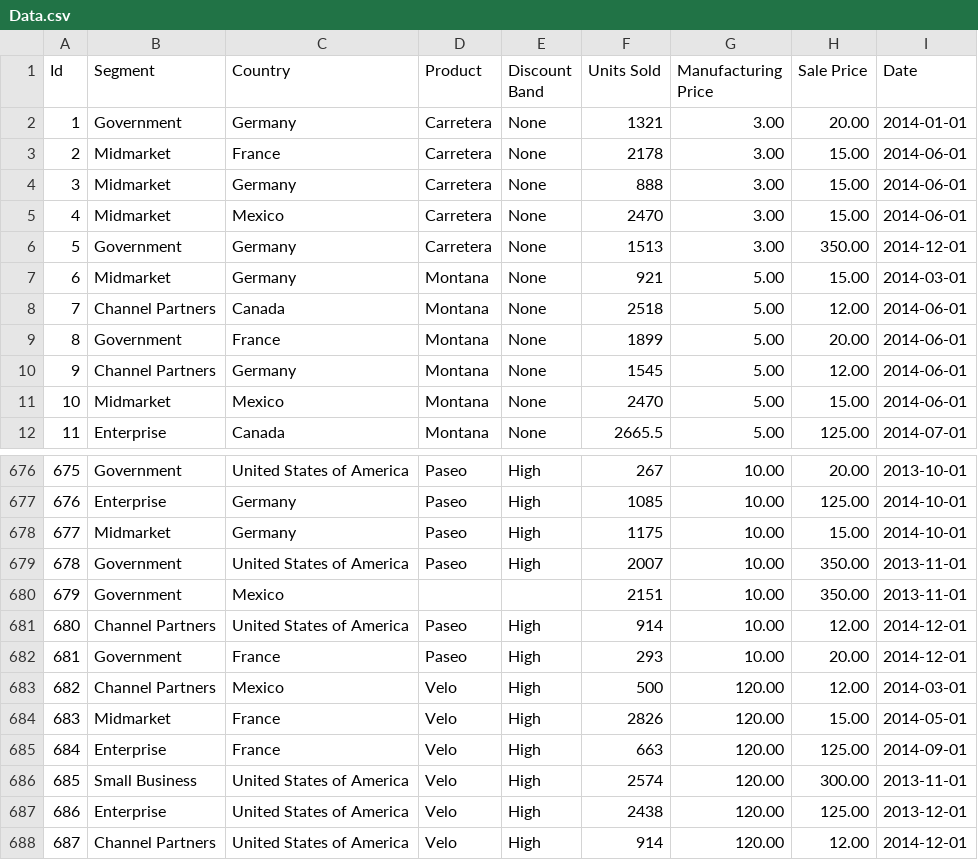
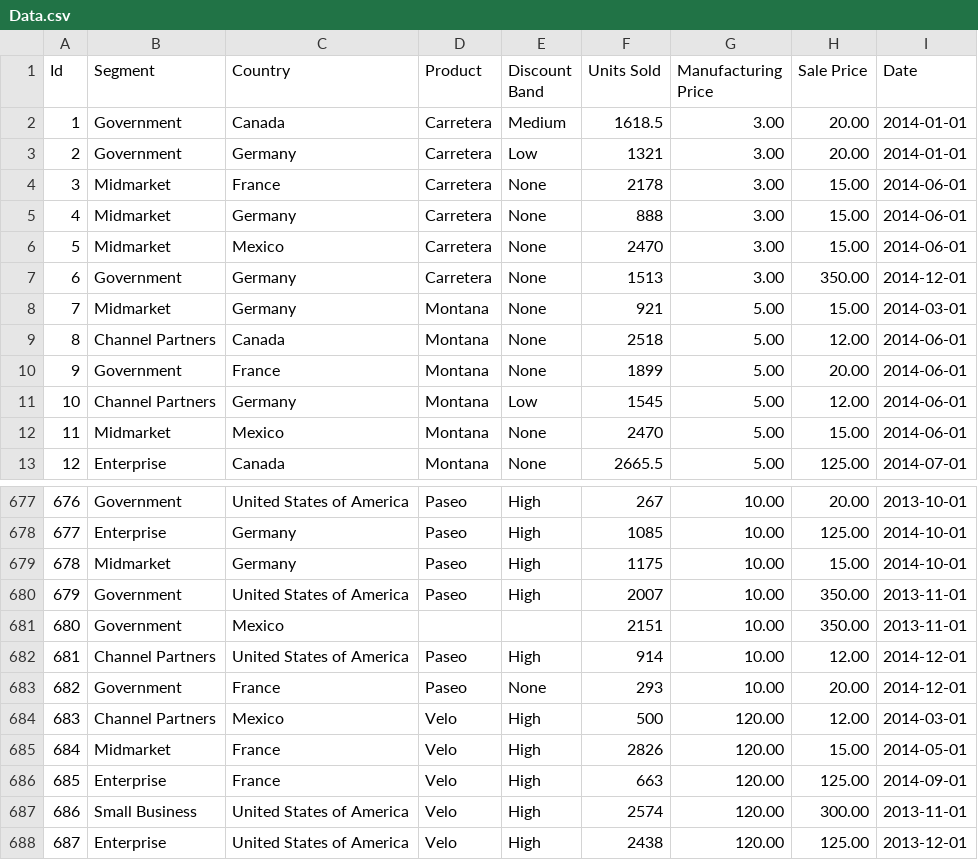
Before and after one commit to Stevey144/sales-Manager, a CSV file: SalesDashboard/Data/Data.csv, drawn as a sheet; only a part is shown, gaps mark what is left out; the shorter side is filled out with more unchanged rows; addresses are those after the commit; the diff names each change by its address in the sheet, - before the commit and + after, or states it on an @@ line.

```diff
--- a/SalesDashboard/Data/Data.csv
+++ b/SalesDashboard/Data/Data.csv
+row 2: 1 | Government | Canada | Carretera | Medium | 1618.5 | 3.00 | 20.00 | 2014-01-01
@@ column A (Id) renumbered from row 3 down @@
-E3 (Discount Band): None
+E3 (Discount Band): Low
-E11 (Discount Band): None
+E11 (Discount Band): Low
-E683 (Discount Band): High
+E683 (Discount Band): None
```
Also changed, not shown: 24 other files.
